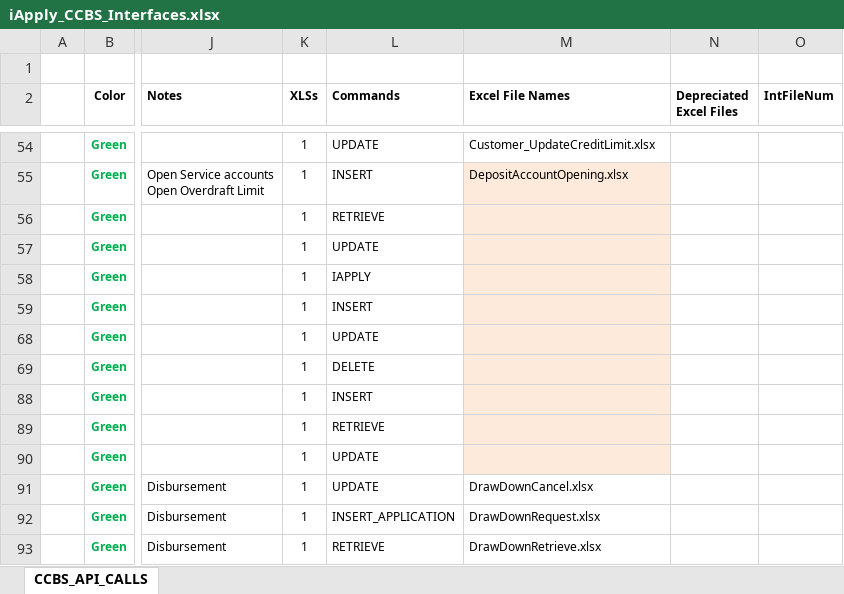
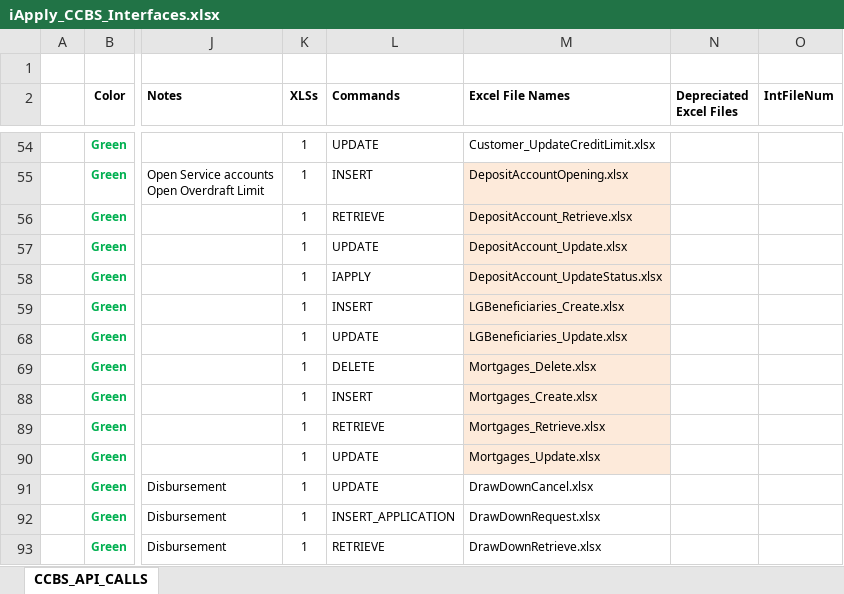
Before and after one commit to aafent/iApply_CCBS_API, an Excel workbook: iApply_CCBS_Interfaces.xlsx, sheet CCBS_API_CALLS, drawn as a sheet; only a part is shown, gaps mark what is left out; values as stored, in another font and other column widths than the file's, no borders; table styles not drawn; the diff covers the shown part only; the diff names each change by its address in the sheet, - before the commit and + after, or states it on an @@ line.

Commit message:
Updates to excel files

```diff
--- a/iApply_CCBS_Interfaces.xlsx (sheet CCBS_API_CALLS)
+++ b/iApply_CCBS_Interfaces.xlsx (sheet CCBS_API_CALLS)
-M56 (Excel File Names): (empty)
+M56 (Excel File Names): DepositAccount_Retrieve.xlsx
-M57 (Excel File Names): (empty)
+M57 (Excel File Names): DepositAccount_Update.xlsx
-M58 (Excel File Names): (empty)
+M58 (Excel File Names): DepositAccount_UpdateStatus.xlsx
-M59 (Excel File Names): (empty)
+M59 (Excel File Names): LGBeneficiaries_Create.xlsx
-M68 (Excel File Names): (empty)
+M68 (Excel File Names): LGBeneficiaries_Update.xlsx
-M69 (Excel File Names): (empty)
+M69 (Excel File Names): Mortgages_Delete.xlsx
-M88 (Excel File Names): (empty)
+M88 (Excel File Names): Mortgages_Create.xlsx
-M89 (Excel File Names): (empty)
+M89 (Excel File Names): Mortgages_Retrieve.xlsx
-M90 (Excel File Names): (empty)
+M90 (Excel File Names): Mortgages_Update.xlsx
```
Also changed, not shown: 3 edited cells and cell formats elsewhere in this sheet, IA_CCBS_BANK_SIDE/AccountOther/LoanAccountOpening_InstantProcess.xlsx, IA_CCBS_BANK_SIDE/AccountOther/SaveAccount_Insert.xlsx, 10 other files.
